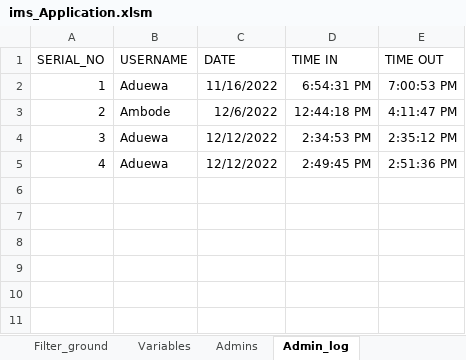
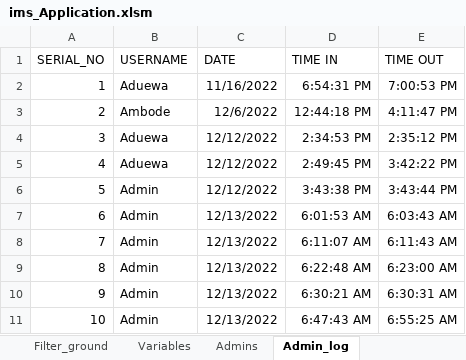
Before and after one commit to Biob-scientist/VBA-inventory, an Excel workbook: ims_Application.xlsm, sheet Admin_log, drawn as a sheet; values as stored, in another font and other column widths than the file's, no borders; the diff names each change by its address in the sheet, - before the commit and + after, or states it on an @@ line.

```diff
--- a/ims_Application.xlsm (sheet Admin_log)
+++ b/ims_Application.xlsm (sheet Admin_log)
-E5 (TIME OUT): 2:51:36 PM
+E5 (TIME OUT): 3:42:22 PM
+row 6: 5 | Admin | 12/12/2022 | 3:43:38 PM | 3:43:44 PM
+row 7: 6 | Admin | 12/13/2022 | 6:01:53 AM | 6:03:43 AM
+row 8: 7 | Admin | 12/13/2022 | 6:11:07 AM | 6:11:43 AM
+row 9: 8 | Admin | 12/13/2022 | 6:22:48 AM | 6:23:00 AM
+row 10: 9 | Admin | 12/13/2022 | 6:30:21 AM | 6:30:31 AM
+row 11: 10 | Admin | 12/13/2022 | 6:47:43 AM | 6:55:25 AM
```
Also changed, not shown: sheet Stockup_temp, sheet Admins, sheet Master_list, sheet Center_requisition, sheet Requisition_logi, sheet Stockup_logi, charts or pictures, 1 other file.
